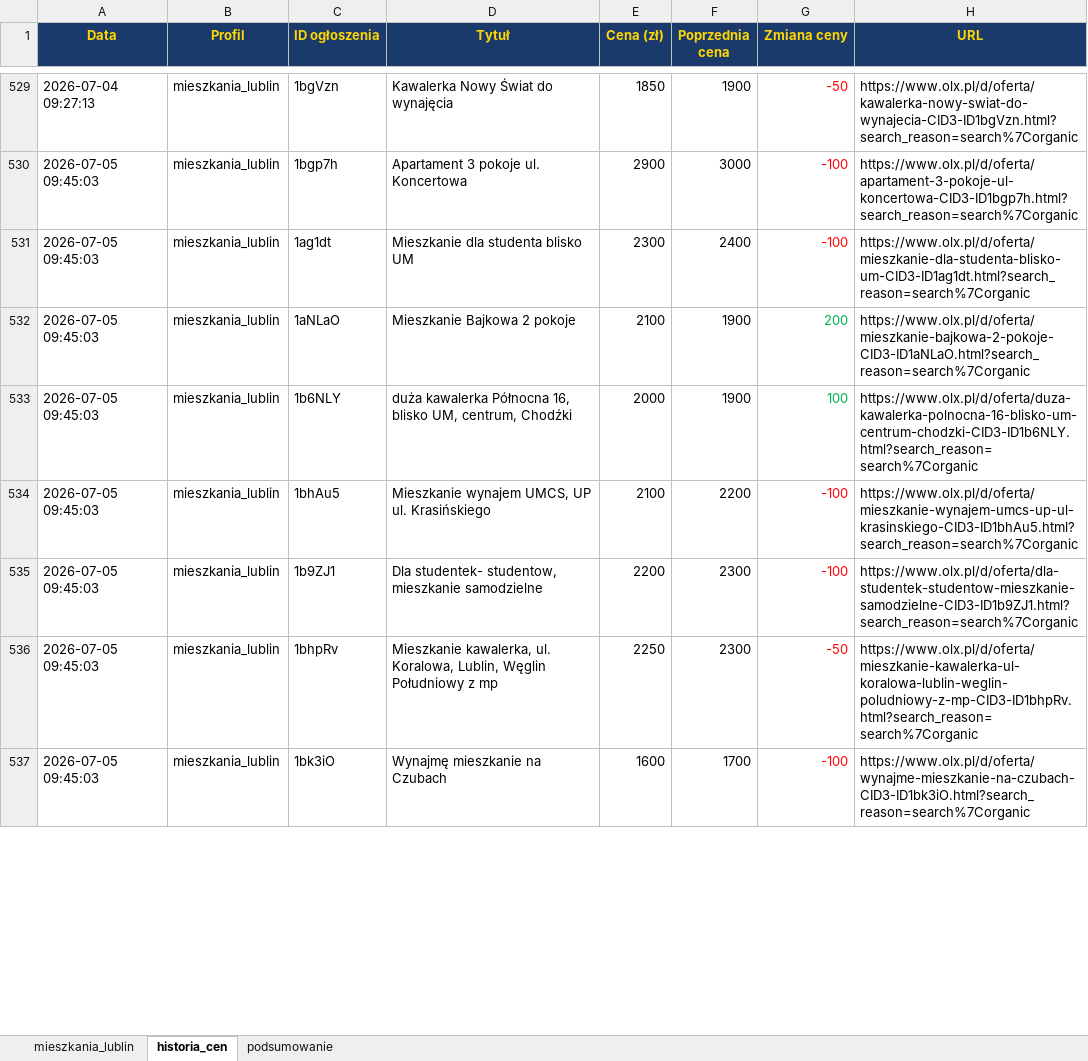
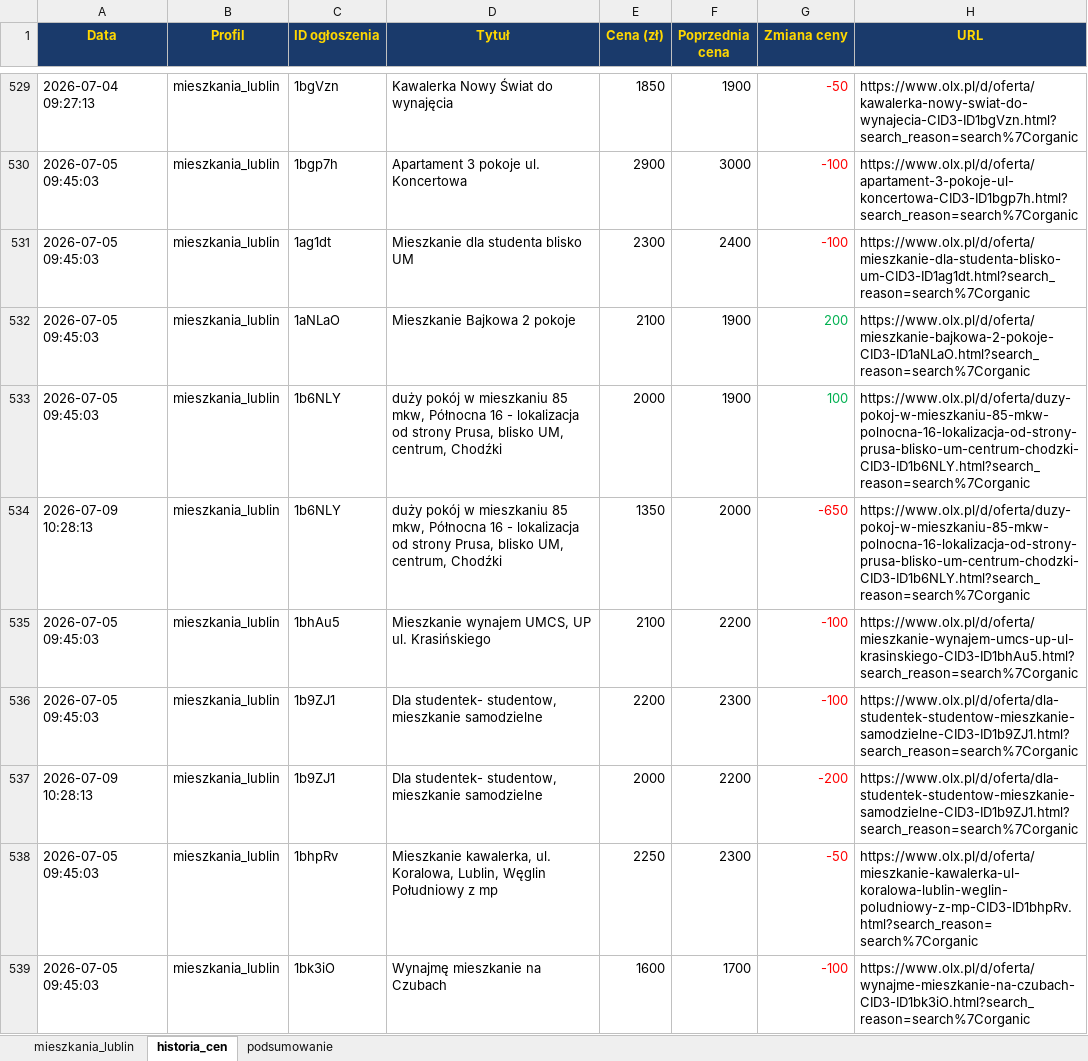
Before and after one commit to Bonaventura-EW/SZPERACZ-MIESZKANIOWY, an Excel workbook: data/szperacz_mieszkaniowy.xlsx, sheet historia_cen, drawn as a sheet; only a part is shown, gaps mark what is left out; values as stored, in another font and other column widths than the file's, no borders; the diff covers the shown part only; the diff names each change by its address in the sheet, - before the commit and + after, or states it on an @@ line.

```diff
--- a/data/szperacz_mieszkaniowy.xlsx (sheet historia_cen)
+++ b/data/szperacz_mieszkaniowy.xlsx (sheet historia_cen)
-D533 (Tytuł): duża kawalerka Północna 16, blisko UM,…
+D533 (Tytuł): duży pokój w mieszkaniu 85 mkw, Północna 16 - lokalizacja od strony Prusa, blisko UM,…
-H533 (URL): https://www.olx.pl/d/oferta/duza-kawalerka-polnocna-16-blisko-um-centrum-chodzki-CID3-ID1b6NLY.html?search_reason=search%7Corganic
+H533 (URL): https://www.olx.pl/d/oferta/duzy-pokoj-w-mieszkaniu-85-mkw-polnocna-16-lokalizacja-od-strony-prusa-blisko-um-centrum-chodzki-CID3-ID1b6NLY.html?search_reason=search%7Corganic
+row 534: 2026-07-09 10:28:13 | mieszkania_lublin | 1b6NLY | duży pokój w mieszkaniu 85 mkw, Północna 16 - lokalizacja od strony Prusa, blisko UM, centrum, Chodźki | 1350 | 2000 | -650 | https://www.olx.pl/d/oferta/duzy-pokoj-w-mieszkaniu-85-mkw-polnocna-16-lokalizacja-od-strony-prusa-blisko-um-centrum-chodzki-CID3-ID1b6NLY.html?search_reason=search%7Corganic
+row 537: 2026-07-09 10:28:13 | mieszkania_lublin | 1b9ZJ1 | Dla studentek- studentow, mieszkanie samodzielne | 2000 | 2200 | -200 | https://www.olx.pl/d/oferta/dla-studentek-studentow-mieszkanie-samodzielne-CID3-ID1b9ZJ1.html?search_reason=search%7Corganic
```
Also changed, not shown: 5 added rows and 61 edited cells elsewhere in this sheet, sheet mieszkania_lublin, sheet podsumowanie, 4 other files.
